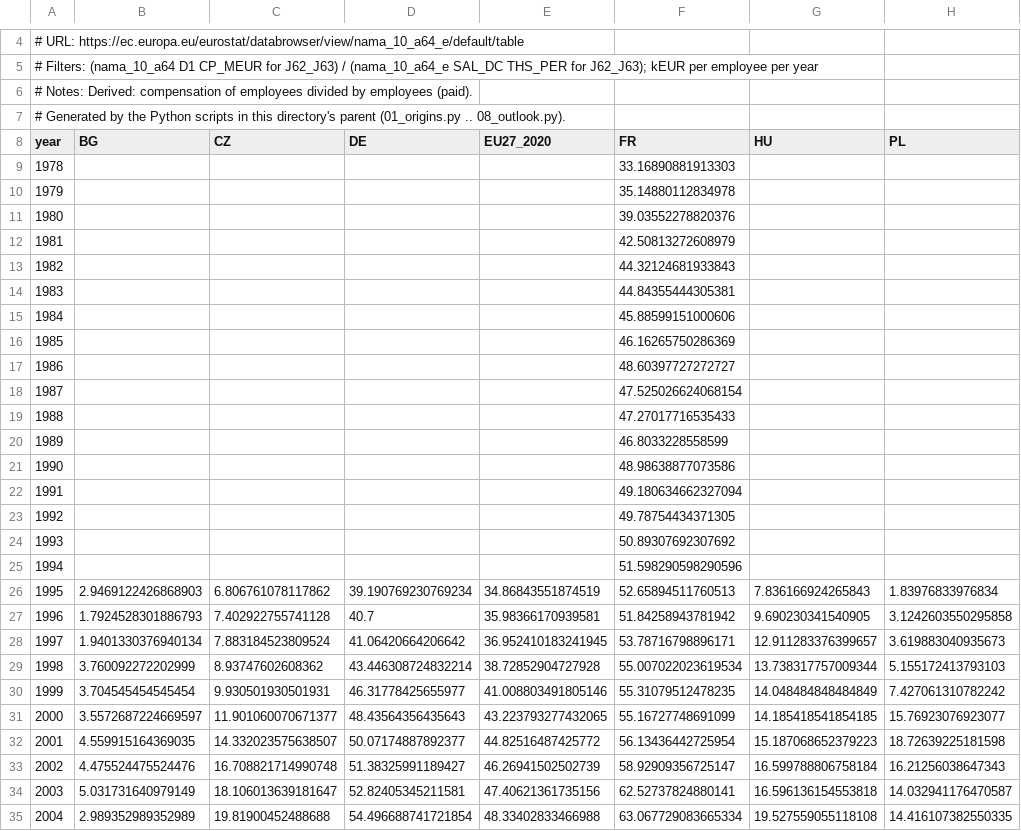
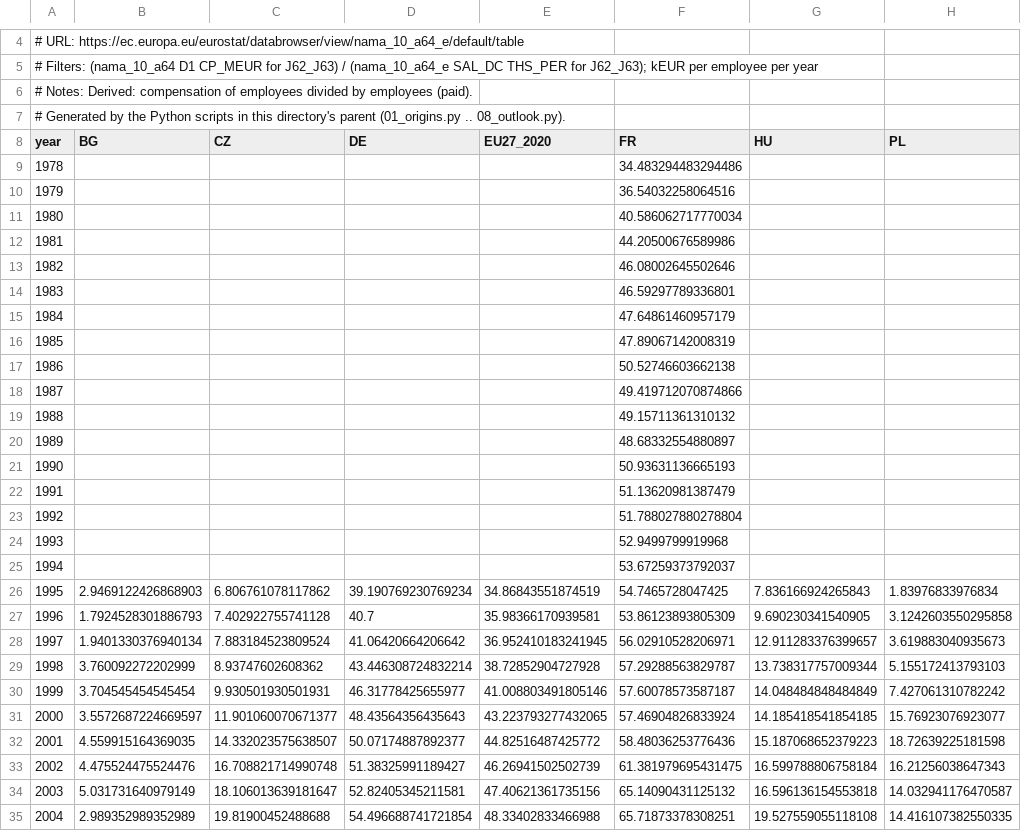
Before and after one commit to mihaigociu/economie, a CSV file: it-romania/raw-data/08d_compensation_per_employee_ict_keur.csv, drawn as a sheet; only a part is shown, gaps mark what is left out; the diff covers the shown part only; the diff names each change by its address in the sheet, - before the commit and + after, or states it on an @@ line.

```diff
--- a/it-romania/raw-data/08d_compensation_per_employee_ict_keur.csv
+++ b/it-romania/raw-data/08d_compensation_per_employee_ict_keur.csv
-F9 (FR): 33.16890881913303
+F9 (FR): 34.483294483294486
-F10 (FR): 35.14880112834978
+F10 (FR): 36.54032258064516
-F11 (FR): 39.03552278820376
+F11 (FR): 40.586062717770034
-F12 (FR): 42.50813272608979
+F12 (FR): 44.20500676589986
-F13 (FR): 44.32124681933843
+F13 (FR): 46.08002645502646
-F14 (FR): 44.84355444305381
+F14 (FR): 46.59297789336801
-F15 (FR): 45.88599151000606
+F15 (FR): 47.64861460957179
-F16 (FR): 46.16265750286369
+F16 (FR): 47.89067142008319
-F17 (FR): 48.60397727272727
+F17 (FR): 50.52746603662138
-F18 (FR): 47.525026624068154
+F18 (FR): 49.419712070874866
-F19 (FR): 47.27017716535433
+F19 (FR): 49.15711361310132
-F20 (FR): 46.8033228558599
+F20 (FR): 48.68332554880897
-F21 (FR): 48.98638877073586
+F21 (FR): 50.93631136665193
-F22 (FR): 49.180634662327094
+F22 (FR): 51.13620981387479
-F23 (FR): 49.78754434371305
+F23 (FR): 51.788027880278804
-F24 (FR): 50.89307692307692
+F24 (FR): 52.9499799919968
-F25 (FR): 51.598290598290596
+F25 (FR): 53.67259373792037
-F26 (FR): 52.65894511760513
+F26 (FR): 54.7465728047425
-F27 (FR): 51.84258943781942
+F27 (FR): 53.86123893805309
-F28 (FR): 53.78716798896171
+F28 (FR): 56.02910528206971
-F29 (FR): 55.007022023619534
+F29 (FR): 57.29288563829787
-F30 (FR): 55.31079512478235
+F30 (FR): 57.60078573587187
-F31 (FR): 55.16727748691099
+F31 (FR): 57.46904826833924
-F32 (FR): 56.13436442725954
+F32 (FR): 58.48036253776436
-F33 (FR): 58.92909356725147
+F33 (FR): 61.381979695431475
-F34 (FR): 62.52737824880141
+F34 (FR): 65.14090431125132
-F35 (FR): 63.067729083665334
+F35 (FR): 65.71873378308251
```
Also changed, not shown: 2 added rows, 1 removed row and 19 edited cells elsewhere in this file, it-romania/raw-data/02b_ict_gva_share_pct.csv, it-romania/raw-data/02e_ict_productivity_real_keur_per_worker.csv, 31 other files.
